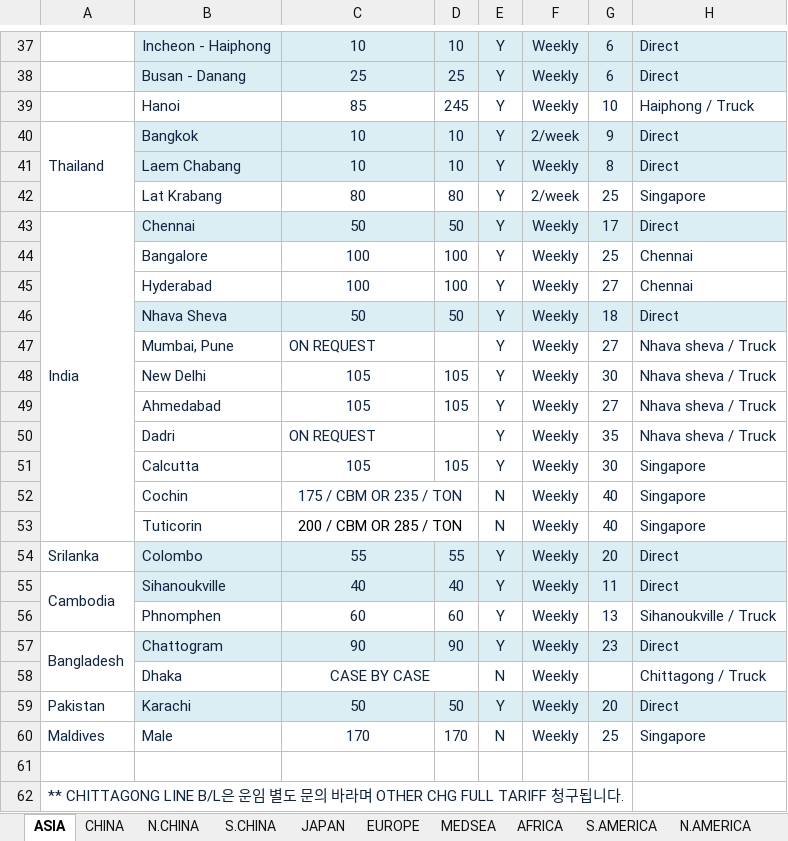
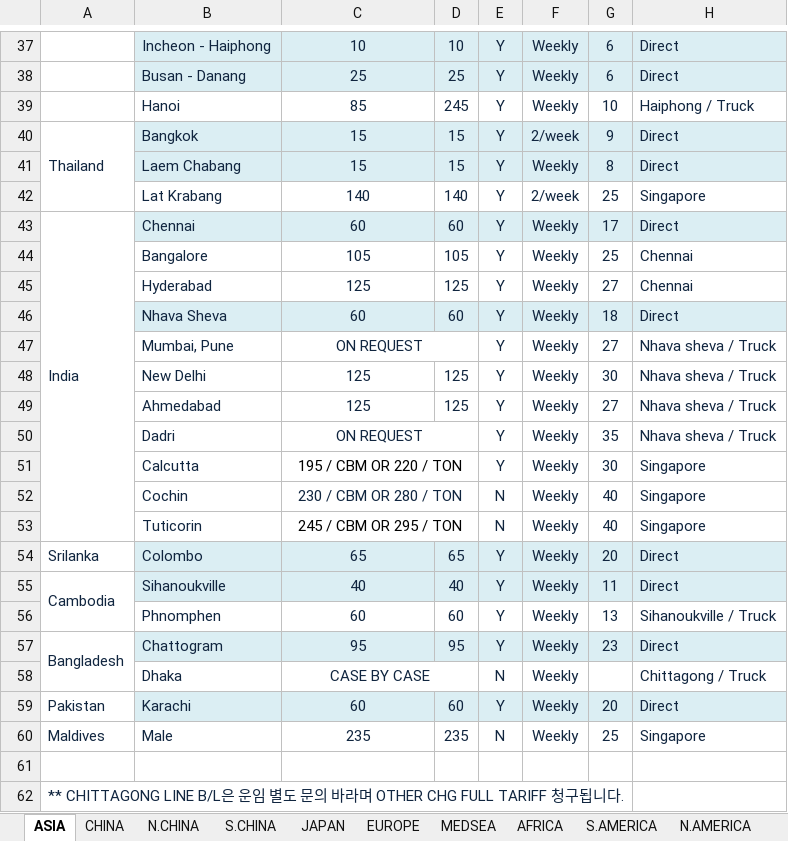
Before and after one commit to KBRIDGE05/KBDGFW, an Excel workbook: data/LCL FREIGHT.xlsx, sheet ASIA, drawn as a sheet; only a part is shown, gaps mark what is left out; values as stored, in another font and other column widths than the file's, no borders; charts and pictures not drawn; the diff covers the shown part only; the diff names each change by its address in the sheet, - before the commit and + after, or states it on an @@ line.

```diff
--- a/data/LCL FREIGHT.xlsx (sheet ASIA)
+++ b/data/LCL FREIGHT.xlsx (sheet ASIA)
-C40:C41: 10
+C40:C41: 15
-D40:D41: 10
+D40:D41: 15
-C42: 80
+C42: 140
-D42: 80
+D42: 140
-C43: 50
+C43: 60
-D43: 50
+D43: 60
-C44: 100
+C44: 105
-D44: 100
+D44: 105
-C45: 100
+C45: 125
-D45: 100
+D45: 125
-C46: 50
+C46: 60
-D46: 50
+D46: 60
-C47 alignment: left
+C47 alignment: center
+C47:D47 merged
-C48:C49: 105
+C48:C49: 125
-D48:D49: 105
+D48:D49: 125
-C50 alignment: left
+C50 alignment: center
+C50:D50 merged
-C51: 105
+C51: 195 / CBM OR 220 / TON
-C51 text colour: #10253F
+C51 text colour: black
+C51:D51 merged
-D51: 105
+D51: (empty)
-C52: 175 / CBM OR 235 / TON
+C52: 230 / CBM OR 280 / TON
-C53: 200 / CBM OR 285 / TON
+C53: 245 / CBM OR 295 / TON
-C54: 55
+C54: 65
-D54: 55
+D54: 65
-C57: 90
+C57: 95
-D57: 90
+D57: 95
-C59: 50
+C59: 60
-D59: 50
+D59: 60
-C60: 170
+C60: 235
-D60: 170
+D60: 235
```
Also changed, not shown: 34 edited cells elsewhere in this sheet, sheet EUROPE, sheet OCEANIA, sheet AFRICA, sheet MEDSEA, sheet S.AMERICA, sheet MIDEAST, 1 more sheet, charts or pictures.
